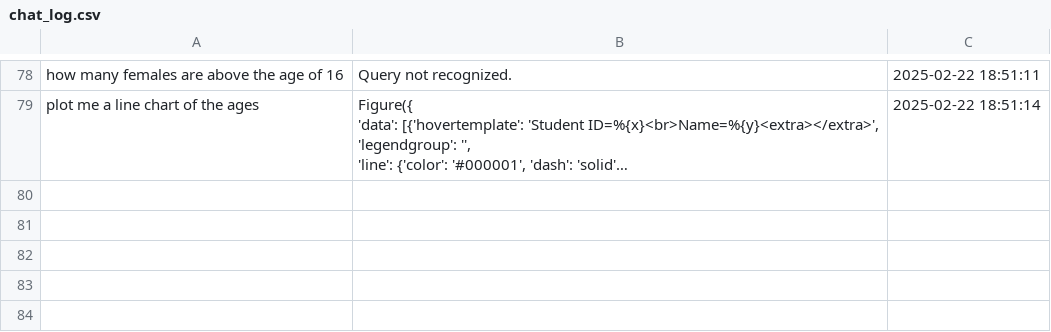
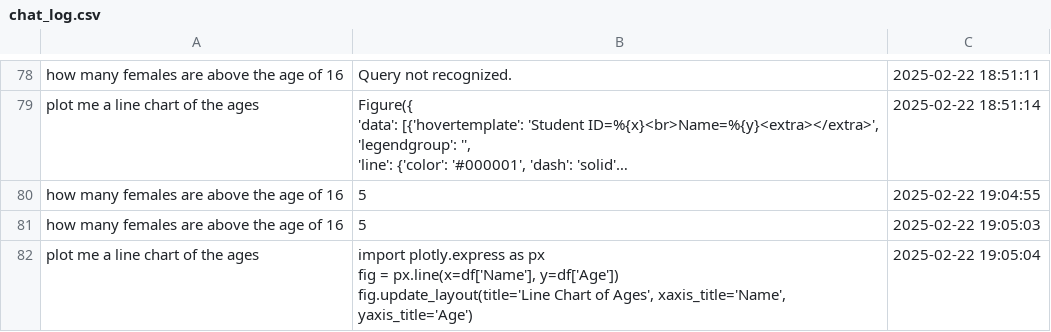
Before and after one commit to AmiraEdridara/DataTalk-1, a CSV file: chat_log.csv, drawn as a sheet; only a part is shown, gaps mark what is left out; long unchanged cells end in …; ↵ is a line break in a cell; the diff names each change by its address in the sheet, - before the commit and + after, or states it on an @@ line.

```diff
--- a/chat_log.csv
+++ b/chat_log.csv
+row 80: how many females are above the age of 16 | 5 | 2025-02-22 19:04:55
+row 81: how many females are above the age of 16 | 5 | 2025-02-22 19:05:03
+row 82: plot me a line chart of the ages | import plotly.express as px ↵ fig = px.line(x=df['Name'], y=df['Age']) ↵ fig.update_layout(title='Line Chart of Ages', xaxis_title='Name', yaxis_title='Age') | 2025-02-22 19:05:04
```
Also changed, not shown: 2 other files.
